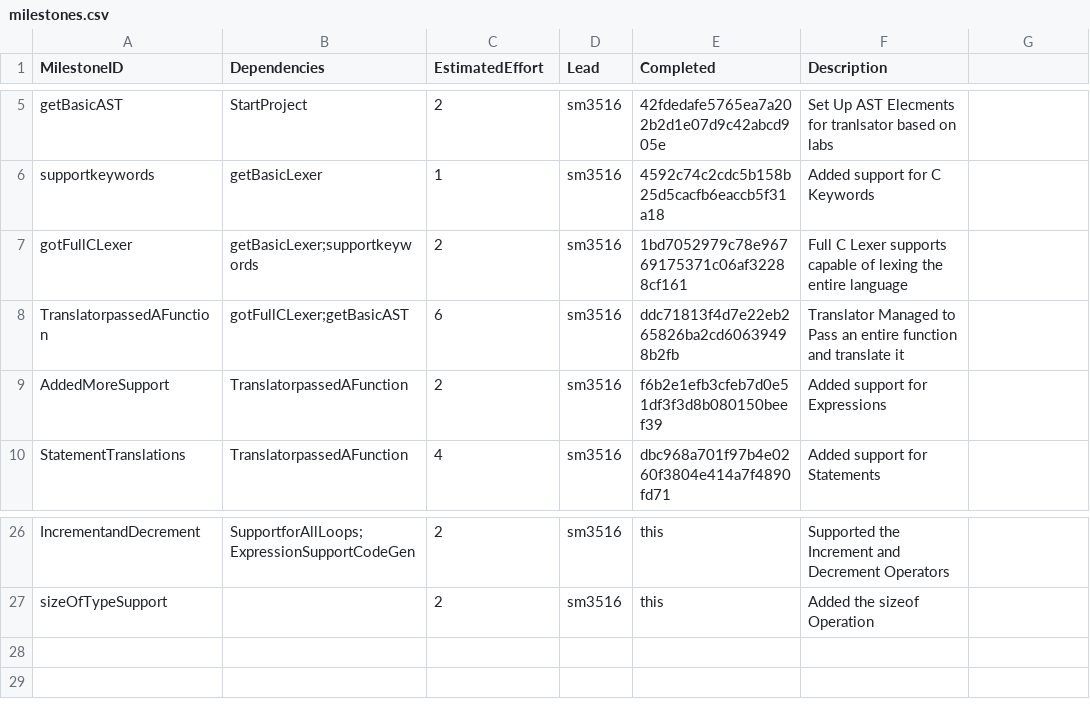
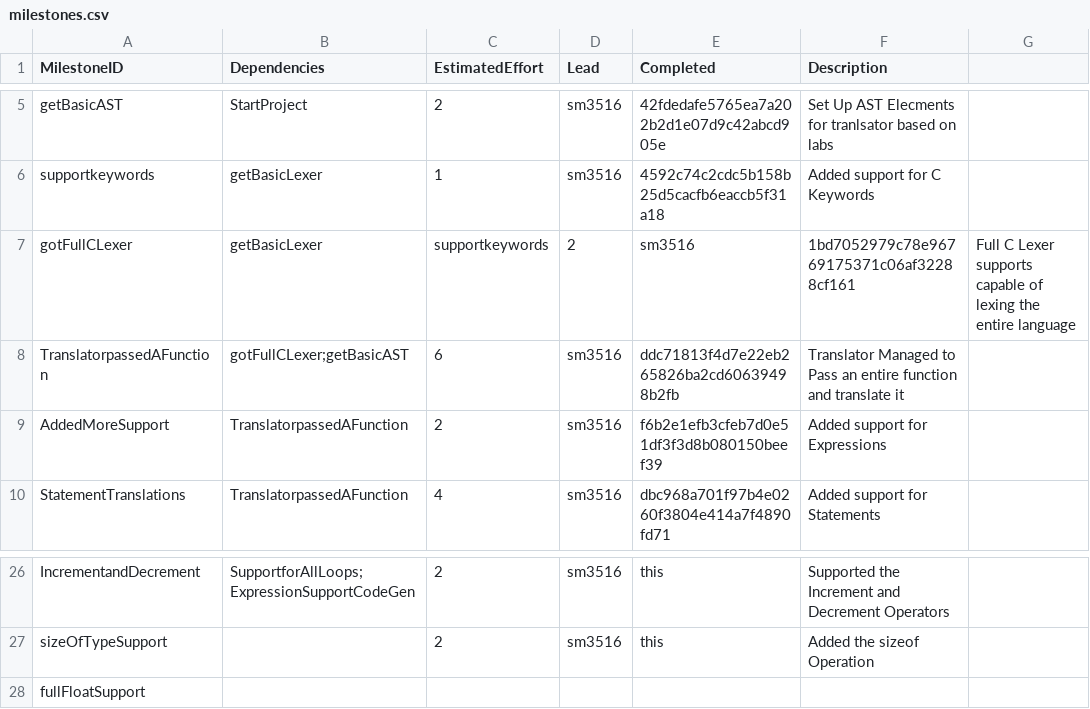
Before and after one commit to suleimanmashini/C90Compiler, a CSV file: management/milestones.csv, drawn as a sheet; only a part is shown, gaps mark what is left out; the diff names each change by its address in the sheet, - before the commit and + after, or states it on an @@ line.

```diff
--- a/management/milestones.csv
+++ b/management/milestones.csv
-B7 (Dependencies): getBasicLexer;supportkeywords
+B7 (Dependencies): getBasicLexer
-C7 (EstimatedEffort): 2
+C7 (EstimatedEffort): supportkeywords
-D7 (Lead): sm3516
+D7 (Lead): 2
-E7 (Completed): 1bd7052979c78e96769175371c06af32288cf161
+E7 (Completed): sm3516
-F7 (Description): Full C Lexer supports capable of lexing the entire language
+F7 (Description): 1bd7052979c78e96769175371c06af32288cf161
-G7: (empty)
+G7: Full C Lexer supports capable of lexing the entire language
+row 28: fullFloatSupport
```
Also changed, not shown: management/effort-log.csv, 1 other file.
